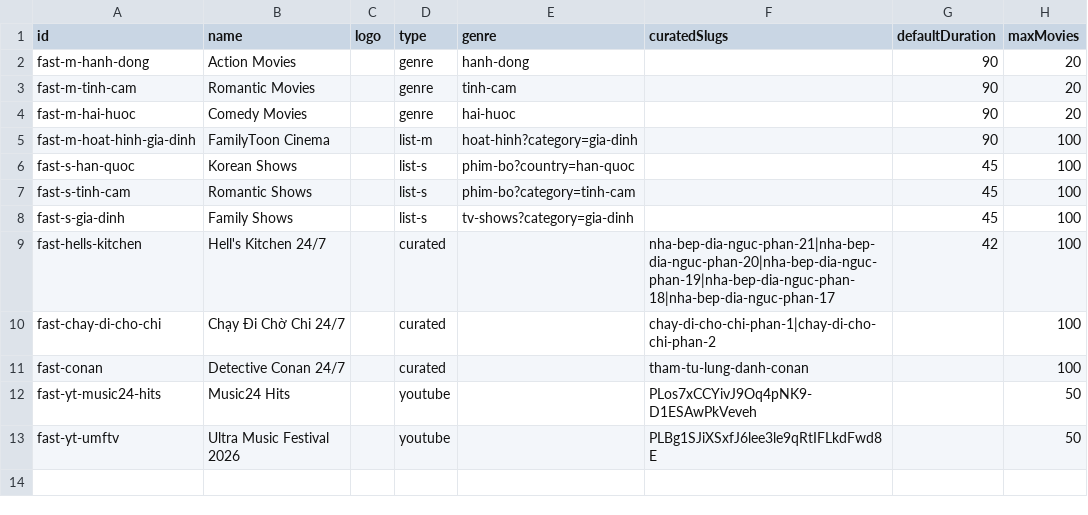
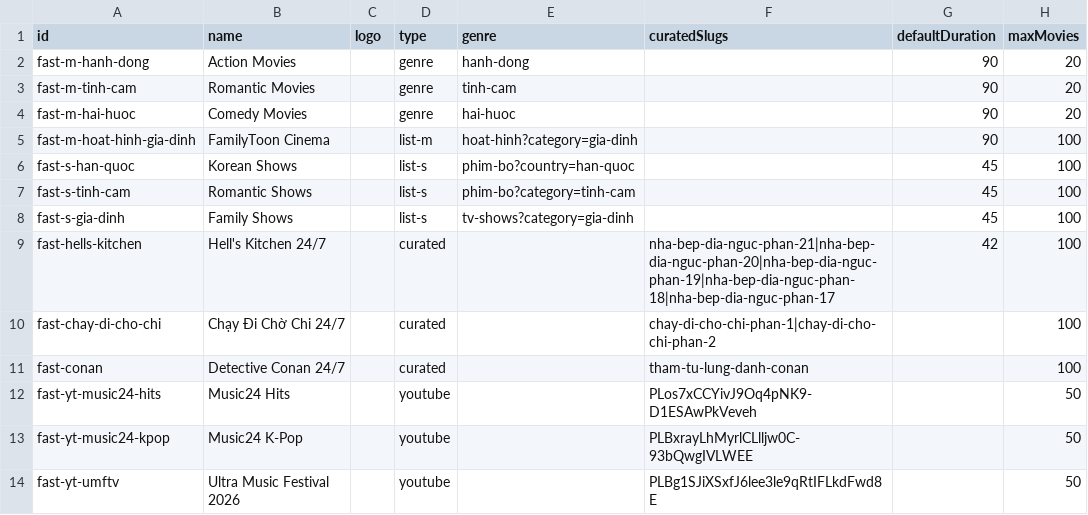
Before and after one commit to ducnt123/tvtools, a CSV file: fast-channels.csv, drawn as a sheet.

Commit message:
Update fast-channels.csv

```diff
--- a/fast-channels.csv
+++ b/fast-channels.csv
@@ -12,2 +12,3 @@ fast-conan,Detective Conan 24/7,,curated,,tham-tu-lung-danh-conan,,100
 fast-yt-music24-hits,Music24 Hits,,youtube,,PLos7xCCYivJ9Oq4pNK9-D1ESAwPkVeveh,,50
+fast-yt-music24-kpop,Music24 K-Pop,,youtube,,PLBxrayLhMyrlCLlljw0C-93bQwgIVLWEE,,50
 fast-yt-umftv,Ultra Music Festival 2026,,youtube,,PLBg1SJiXSxfJ6lee3le9qRtIFLkdFwd8E,,50
```
